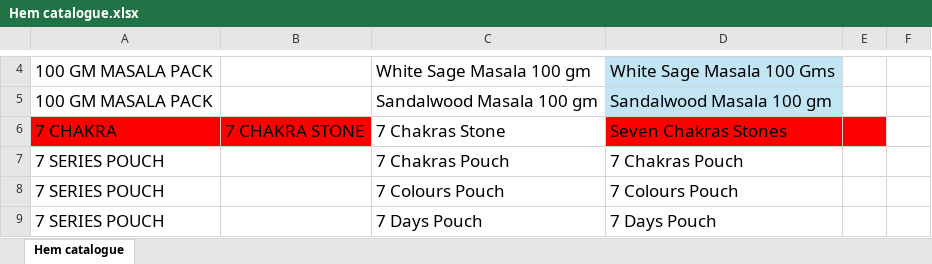
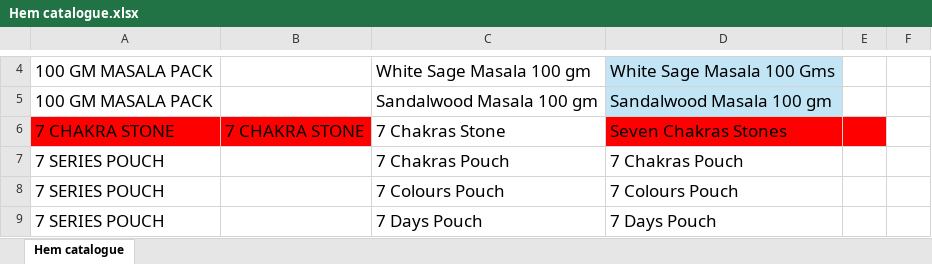
Before and after one commit to jitu0426/New-App, an Excel workbook: Hem catalogue.xlsx, sheet Hem catalogue, drawn as a sheet; only a part is shown, gaps mark what is left out; values as stored, in another font and other column widths than the file's, no borders; the diff names each change by its address in the sheet, - before the commit and + after, or states it on an @@ line.

Commit message:
Add files via upload

```diff
--- a/Hem catalogue.xlsx (sheet Hem catalogue)
+++ b/Hem catalogue.xlsx (sheet Hem catalogue)
-A6: 7 CHAKRA
+A6: 7 CHAKRA STONE
```
